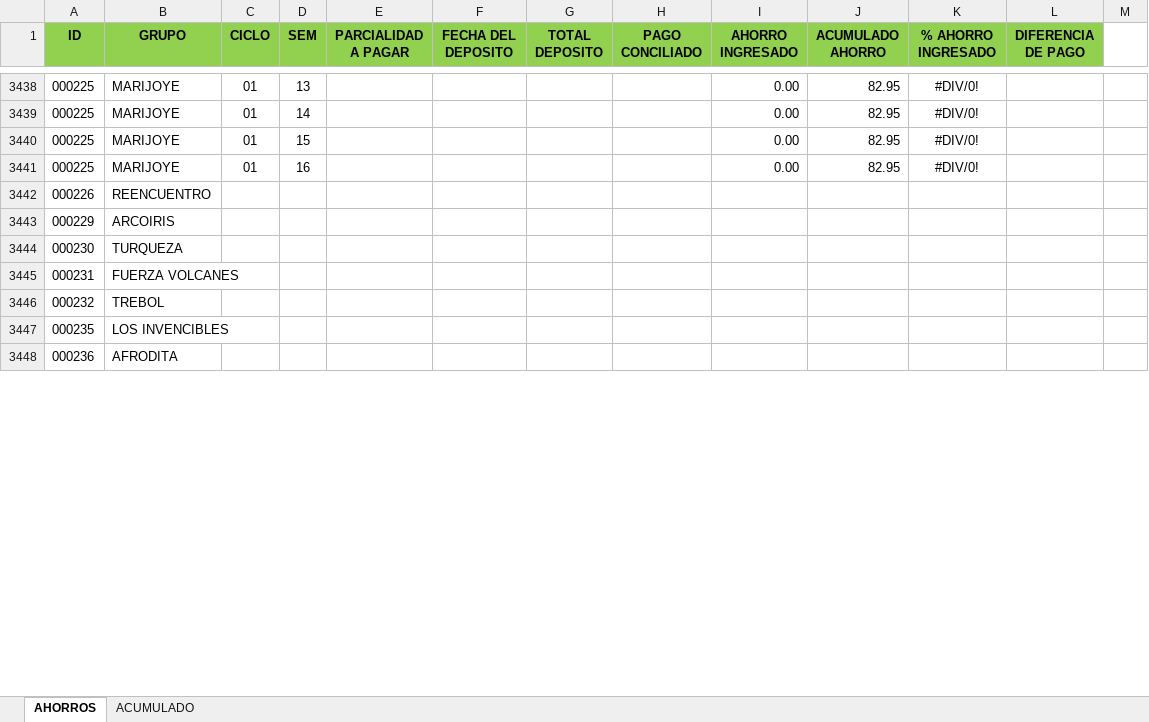
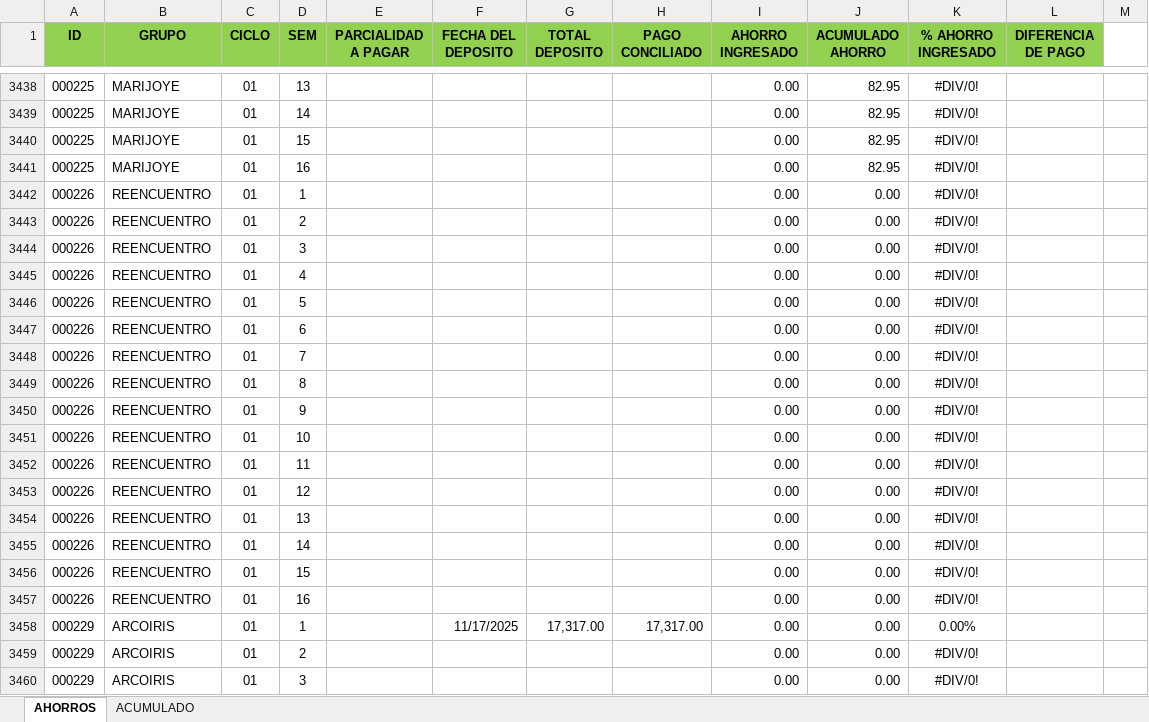
Before and after one commit to uzzielvz/cartera_generator, an Excel workbook: data/AHORROS.xlsx, sheet AHORROS, drawn as a sheet; only a part is shown, gaps mark what is left out; values as stored, in another font and other column widths than the file's, no borders; conditional formats not drawn; removed rows and columns are numbered as before the commit, all else as after; the diff covers the shown part only; the diff names each change by its address in the sheet, - before the commit and + after, or states it on an @@ line.

```diff
--- a/data/AHORROS.xlsx (sheet AHORROS)
+++ b/data/AHORROS.xlsx (sheet AHORROS)
-row 3442: 000226 | REENCUENTRO
-row 3443: 000229 | ARCOIRIS
-row 3444: 000230 | TURQUEZA
-row 3445: 000231 | FUERZA VOLCANES
-row 3446: 000232 | TREBOL
-row 3447: 000235 | LOS INVENCIBLES
-row 3448: 000236 | AFRODITA
+row 3442: 000226 | REENCUENTRO | 01 | 1 |  |  |  |  | 0.00 | 0.00 | #DIV/0!
+row 3443: 000226 | REENCUENTRO | 01 | 2 |  |  |  |  | 0.00 | 0.00 | #DIV/0!
+row 3444: 000226 | REENCUENTRO | 01 | 3 |  |  |  |  | 0.00 | 0.00 | #DIV/0!
+row 3445: 000226 | REENCUENTRO | 01 | 4 |  |  |  |  | 0.00 | 0.00 | #DIV/0!
+row 3446: 000226 | REENCUENTRO | 01 | 5 |  |  |  |  | 0.00 | 0.00 | #DIV/0!
+row 3447: 000226 | REENCUENTRO | 01 | 6 |  |  |  |  | 0.00 | 0.00 | #DIV/0!
+row 3448: 000226 | REENCUENTRO | 01 | 7 |  |  |  |  | 0.00 | 0.00 | #DIV/0!
+row 3449: 000226 | REENCUENTRO | 01 | 8 |  |  |  |  | 0.00 | 0.00 | #DIV/0!
+row 3450: 000226 | REENCUENTRO | 01 | 9 |  |  |  |  | 0.00 | 0.00 | #DIV/0!
+row 3451: 000226 | REENCUENTRO | 01 | 10 |  |  |  |  | 0.00 | 0.00 | #DIV/0!
+row 3452: 000226 | REENCUENTRO | 01 | 11 |  |  |  |  | 0.00 | 0.00 | #DIV/0!
+row 3453: 000226 | REENCUENTRO | 01 | 12 |  |  |  |  | 0.00 | 0.00 | #DIV/0!
+row 3454: 000226 | REENCUENTRO | 01 | 13 |  |  |  |  | 0.00 | 0.00 | #DIV/0!
+row 3455: 000226 | REENCUENTRO | 01 | 14 |  |  |  |  | 0.00 | 0.00 | #DIV/0!
+row 3456: 000226 | REENCUENTRO | 01 | 15 |  |  |  |  | 0.00 | 0.00 | #DIV/0!
+row 3457: 000226 | REENCUENTRO | 01 | 16 |  |  |  |  | 0.00 | 0.00 | #DIV/0!
+row 3458: 000229 | ARCOIRIS | 01 | 1 |  | 11/17/2025 | 17,317.00 | 17,317.00 | 0.00 | 0.00 | 0.00%
+row 3459: 000229 | ARCOIRIS | 01 | 2 |  |  |  |  | 0.00 | 0.00 | #DIV/0!
+row 3460: 000229 | ARCOIRIS | 01 | 3 |  |  |  |  | 0.00 | 0.00 | #DIV/0!
```
Also changed, not shown: 93 added rows, 751 edited cells and cell formats elsewhere in this sheet, sheet ACUMULADO, output_automatizado.xlsx, 4 other files.
